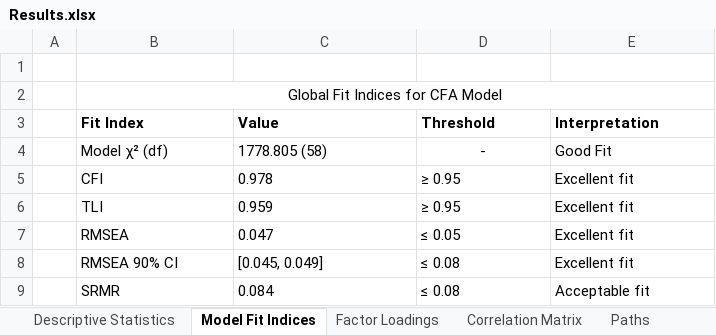
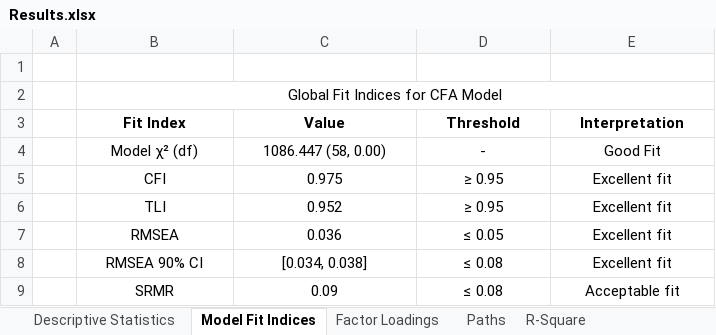
Before and after one commit to myechow/myechow, an Excel workbook: Results.xlsx, sheet Model Fit Indices, drawn as a sheet; values as stored, in another font and other column widths than the file's, no borders; the diff names each change by its address in the sheet, - before the commit and + after, or states it on an @@ line.

Commit message:
Update thesis and codebook with revised measures and results
Revised descriptive norms coding in codebook.qmd and updated results and demographic insights in thesis.qmd for clarity and accuracy. Added new images for conceptual model, and updated related Excel and PDF files to reflect latest analyses and presentation materials.

```diff
--- a/Results.xlsx (sheet Model Fit Indices)
+++ b/Results.xlsx (sheet Model Fit Indices)
-sheet tab: Correlation Matrix
-B3:E3 alignment: left
+B3:E3 alignment: center
-B4:C4 alignment: left
+B4:C4 alignment: center
-C4 (Value): 1778.805 (58)
+C4 (Value): 1086.447 (58, 0.00)
-E4 alignment: left
+E4 alignment: center
-B5:E9 alignment: left
+B5:E9 alignment: center
-C5 (Value): 0.978
+C5 (Value): 0.975
-C6 (Value): 0.959
+C6 (Value): 0.952
-C7 (Value): 0.047
+C7 (Value): 0.036
-C8 (Value): [0.045, 0.049]
+C8 (Value): [0.034, 0.038]
-C9 (Value): 0.084
+C9 (Value): 0.09
```
Also changed, not shown: sheet Descriptive Statistics, sheet Paths, sheet R-Square, sheet Factor Loadings, Codebook_Cigarette.xlsx, 7 other files.
